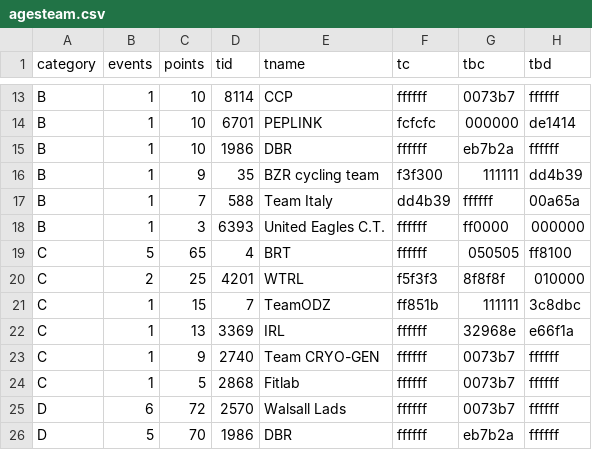
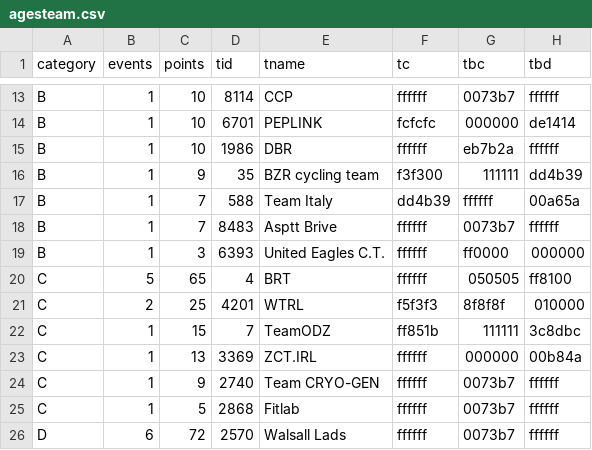
Before and after one commit to jessicah/boltrace.team, a CSV file: _data/2020/series_2/agesteam.csv, drawn as a sheet; only a part is shown, gaps mark what is left out; the shorter side is filled out with more unchanged rows.

Commit message:
Automatically update league tables: (BRT) Ages Racing League

```diff
--- a/_data/2020/series_2/agesteam.csv
+++ b/_data/2020/series_2/agesteam.csv
@@ -17,2 +17,3 @@ B,1,9,35,BZR cycling team,f3f300,111111,dd4b39
 B,1,7,588,Team Italy,dd4b39,ffffff,00a65a
+B,1,7,8483,Asptt Brive,ffffff,0073b7,ffffff
 B,1,3,6393,United Eagles C.T.,ffffff,ff0000,000000
@@ -21,3 +22,3 @@ C,2,25,4201,WTRL,f5f3f3,8f8f8f,010000
 C,1,15,7,TeamODZ,ff851b,111111,3c8dbc
-C,1,13,3369,IRL,ffffff,32968e,e66f1a
+C,1,13,3369,ZCT.IRL,ffffff,000000,00b84a
 C,1,9,2740,Team CRYO-GEN,ffffff,0073b7,ffffff
```
Also changed, not shown: _data/2020/series_2/ages.csv, 2 other files.
